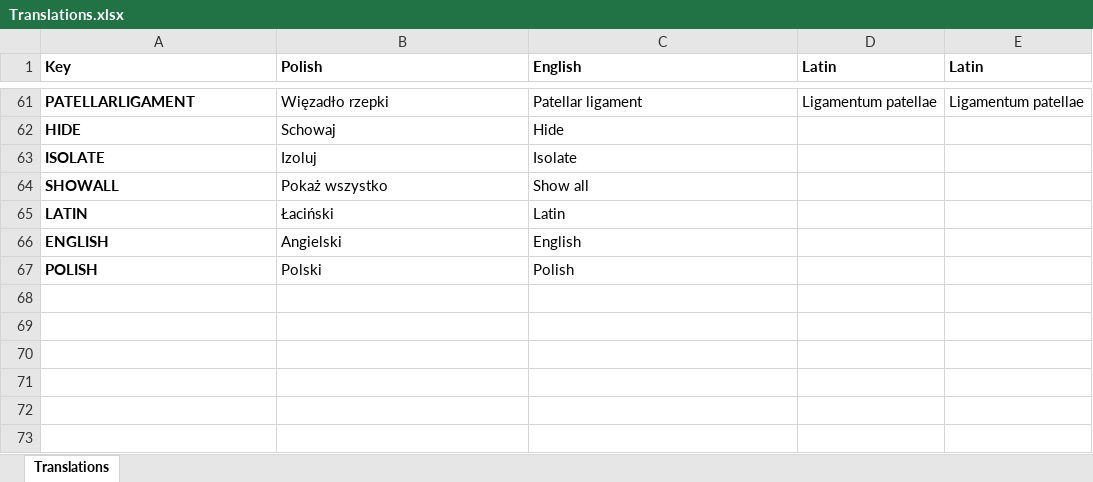
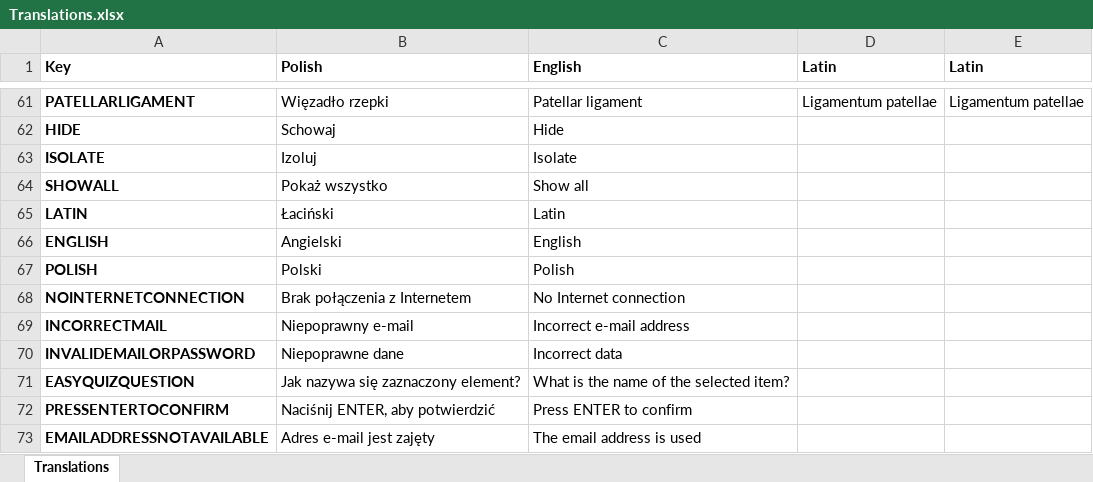
Before and after one commit to DudekKonrad/Learn-Knee, an Excel workbook: Assets/Resources/CSV/Translations.xlsx, sheet Translations, drawn as a sheet; only a part is shown, gaps mark what is left out; values as stored, in another font and other column widths than the file's, no borders; the diff names each change by its address in the sheet, - before the commit and + after, or states it on an @@ line.

```diff
--- a/Assets/Resources/CSV/Translations.xlsx (sheet Translations)
+++ b/Assets/Resources/CSV/Translations.xlsx (sheet Translations)
+row 68: NOINTERNETCONNECTION | Brak połączenia z Internetem | No Internet connection
+row 69: INCORRECTMAIL | Niepoprawny e-mail | Incorrect e-mail address
+row 70: INVALIDEMAILORPASSWORD | Niepoprawne dane | Incorrect data
+row 71: EASYQUIZQUESTION | Jak nazywa się zaznaczony element? | What is the name of the selected item?
+row 72: PRESSENTERTOCONFIRM | Naciśnij ENTER, aby potwierdzić | Press ENTER to confirm
+row 73: EMAILADDRESSNOTAVAILABLE | Adres e-mail jest zajęty | The email address is used
```
Also changed, not shown: Assets/Resources/CSV/LearnKneeLocalization.xlsx, 25 other files.
